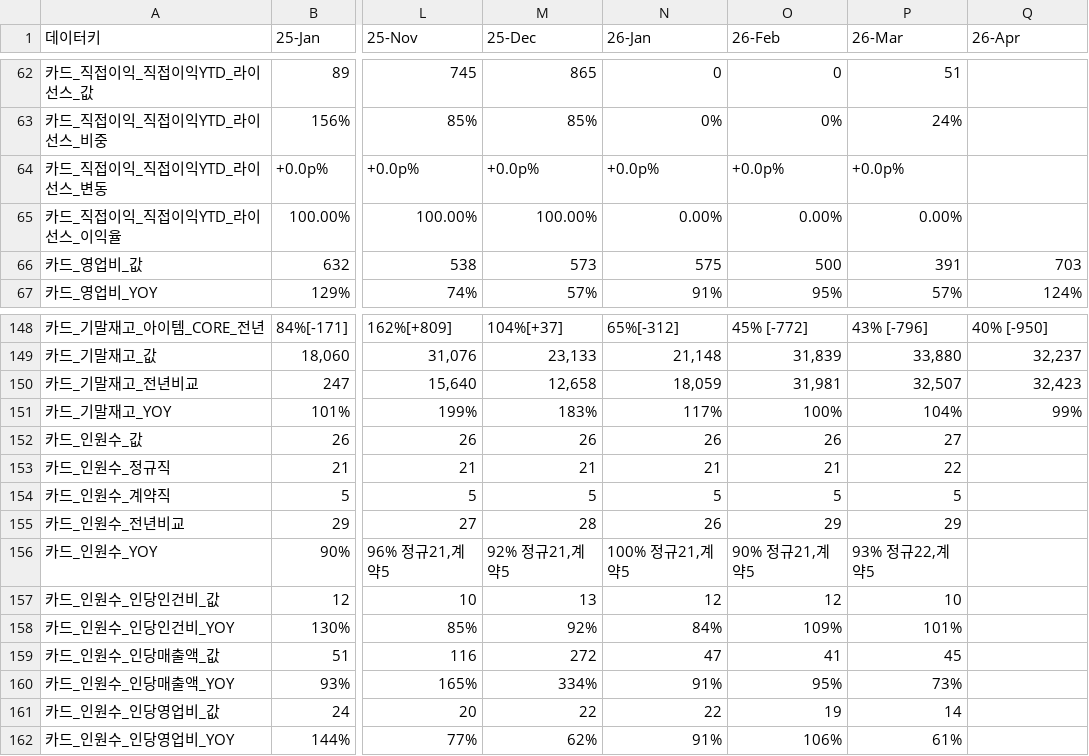
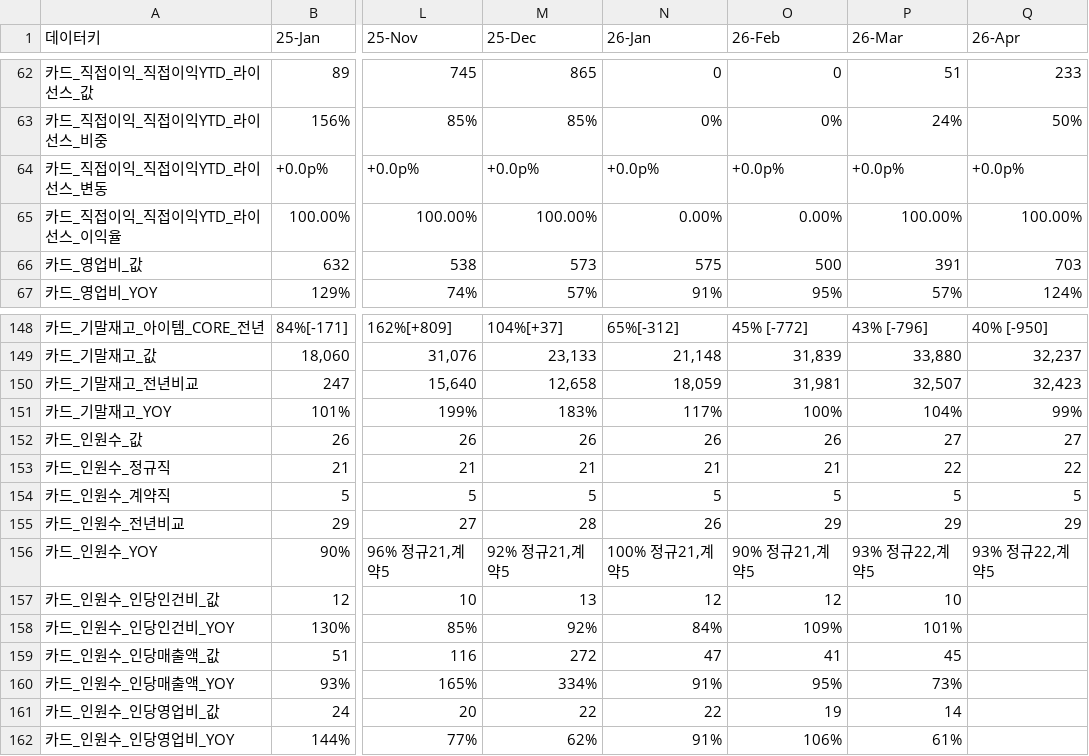
Before and after one commit to kyeongsoo88/New_stodashboard, a CSV file: frontend/public/data/dashboard-data.csv, drawn as a sheet; only a part is shown, gaps mark what is left out; the diff covers the shown part only; the diff names each change by its address in the sheet, - before the commit and + after, or states it on an @@ line.

```diff
--- a/frontend/public/data/dashboard-data.csv
+++ b/frontend/public/data/dashboard-data.csv
-Q62 (26-Apr): (empty)
+Q62 (26-Apr): 233
-Q63 (26-Apr): (empty)
+Q63 (26-Apr): 50%
-Q64 (26-Apr): (empty)
+Q64 (26-Apr): +0.0p%
-P65 (26-Mar): 0.00%
+P65 (26-Mar): 100.00%
-Q65 (26-Apr): (empty)
+Q65 (26-Apr): 100.00%
-Q152 (26-Apr): (empty)
+Q152 (26-Apr): 27
-Q153 (26-Apr): (empty)
+Q153 (26-Apr): 22
-Q154 (26-Apr): (empty)
+Q154 (26-Apr): 5
-Q155 (26-Apr): (empty)
+Q155 (26-Apr): 29
-Q156 (26-Apr): (empty)
+Q156 (26-Apr): 93% 정규22,계약5
```
Also changed, not shown: 50 edited cells elsewhere in this file, 1 other file.
